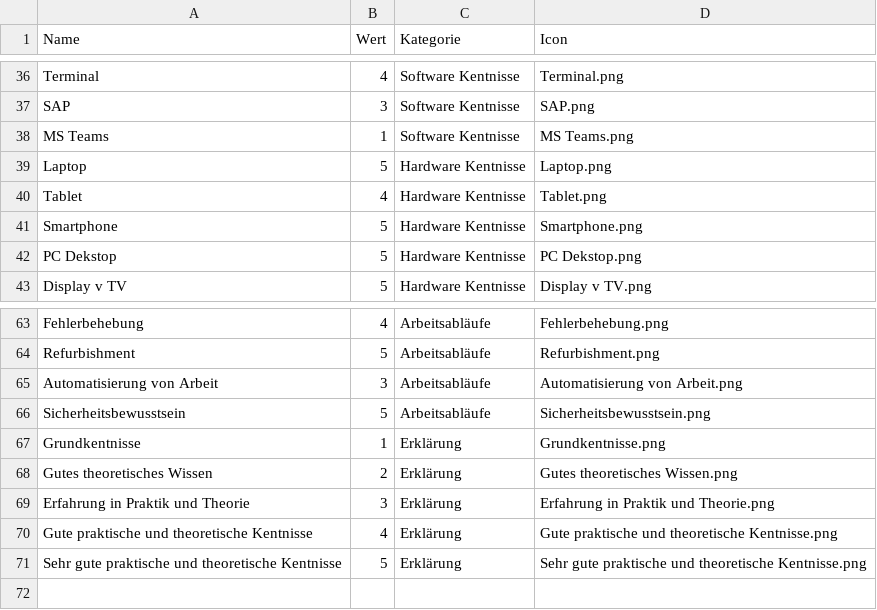
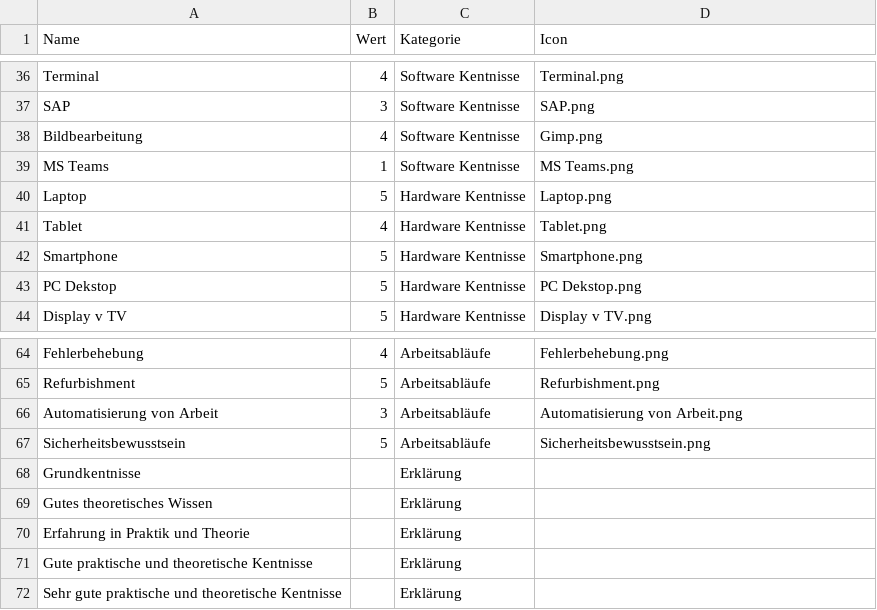
Before and after one commit to Morn2/skills, a CSV file: daten.csv, drawn as a sheet; only a part is shown, gaps mark what is left out.

```diff
--- a/daten.csv
+++ b/daten.csv
@@ -37,2 +37,3 @@ Terminal,4,Software Kentnisse,Terminal.png
 SAP,3,Software Kentnisse,SAP.png
+Bildbearbeitung,4,Software Kentnisse,Gimp.png
 MS Teams,1,Software Kentnisse,MS Teams.png
@@ -66,6 +67,6 @@ Automatisierung von Arbeit,3,Arbeitsabläufe,Automatisierung von Arbeit.png
 Sicherheitsbewusstsein,5,Arbeitsabläufe,Sicherheitsbewusstsein.png
-Grundkentnisse,1,Erklärung,Grundkentnisse.png
-Gutes theoretisches Wissen,2,Erklärung,Gutes theoretisches Wissen.png
-Erfahrung in Praktik und Theorie,3,Erklärung,Erfahrung in Praktik und Theorie.png
-Gute praktische und theoretische Kentnisse,4,Erklärung,Gute praktische und theoretische Kentnisse.png
-Sehr gute praktische und theoretische Kentnisse,5,Erklärung,Sehr gute praktische und theoretische Kentnisse.png
+Grundkentnisse,,Erklärung,
+Gutes theoretisches Wissen,,Erklärung,
+Erfahrung in Praktik und Theorie,,Erklärung,
+Gute praktische und theoretische Kentnisse,,Erklärung,
+Sehr gute praktische und theoretische Kentnisse,,Erklärung,
```
Also changed, not shown: 27 other files.
